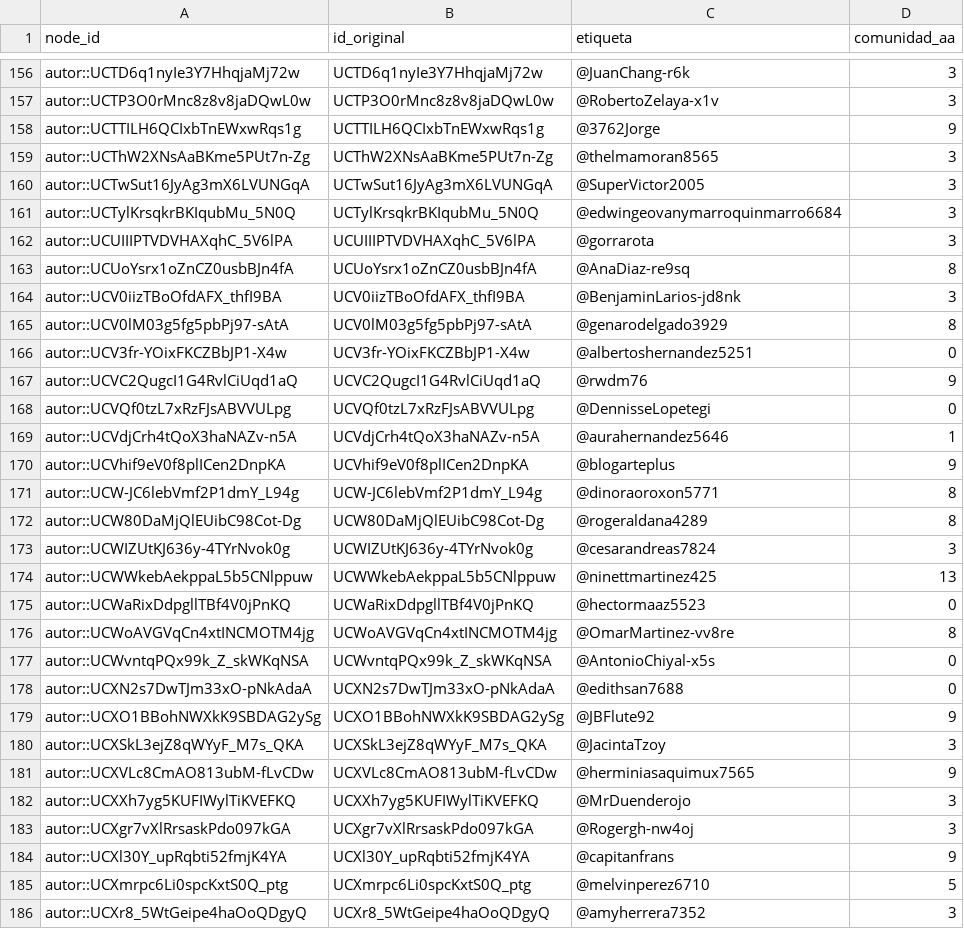
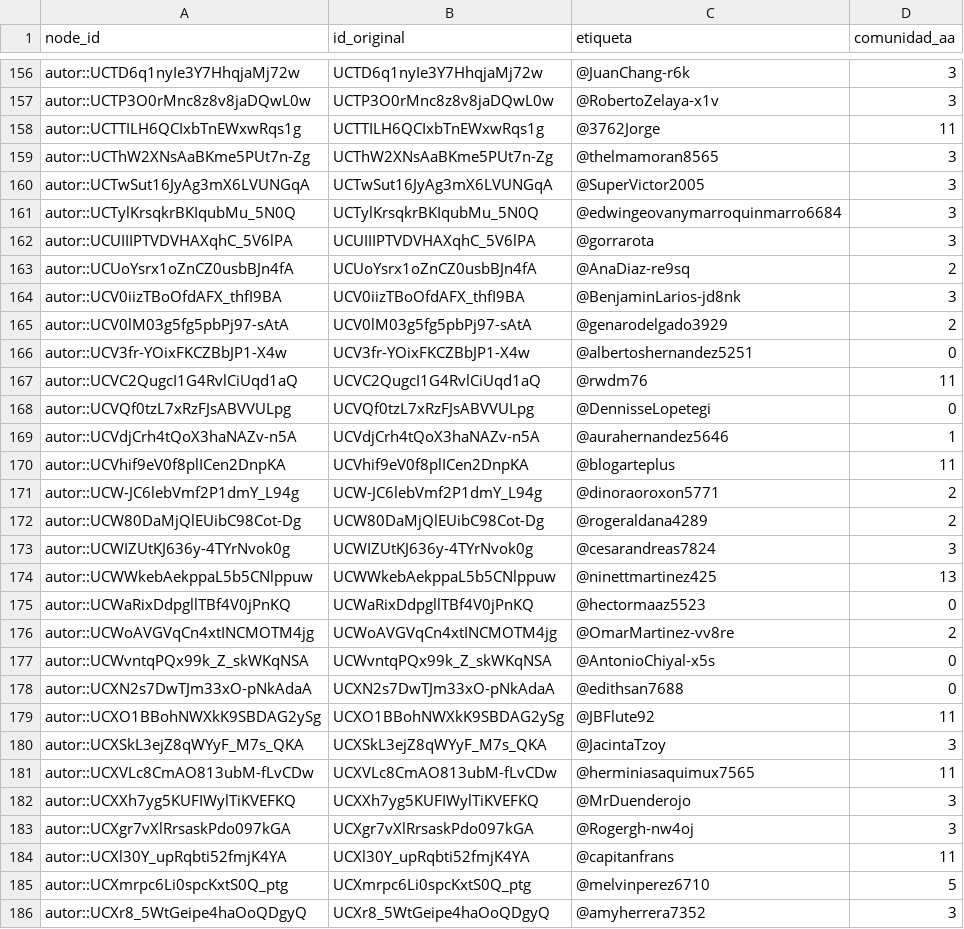
Before and after one commit to lirofiro-dev/LAB6, a CSV file: Laboratorio_6_YouTube/resultados/tablas/comunidades_autores_aa.csv, drawn as a sheet; only a part is shown, gaps mark what is left out; the diff covers the shown part only.

```diff
--- a/Laboratorio_6_YouTube/resultados/tablas/comunidades_autores_aa.csv
+++ b/Laboratorio_6_YouTube/resultados/tablas/comunidades_autores_aa.csv
@@ -157,3 +157,3 @@ autor::UCTD6q1nyIe3Y7HhqjaMj72w,UCTD6q1nyIe3Y7HhqjaMj72w,@JuanChang-r6k,3
 autor::UCTP3O0rMnc8z8v8jaDQwL0w,UCTP3O0rMnc8z8v8jaDQwL0w,@RobertoZelaya-x1v,3
-autor::UCTTILH6QCIxbTnEWxwRqs1g,UCTTILH6QCIxbTnEWxwRqs1g,@3762Jorge,9
+autor::UCTTILH6QCIxbTnEWxwRqs1g,UCTTILH6QCIxbTnEWxwRqs1g,@3762Jorge,11
 autor::UCThW2XNsAaBKme5PUt7n-Zg,UCThW2XNsAaBKme5PUt7n-Zg,@thelmamoran8565,3
@@ -162,12 +162,12 @@ autor::UCTylKrsqkrBKIqubMu_5N0Q,UCTylKrsqkrBKIqubMu_5N0Q,@edwingeovanymarroquinm
 autor::UCUIIIPTVDVHAXqhC_5V6lPA,UCUIIIPTVDVHAXqhC_5V6lPA,@gorrarota,3
-autor::UCUoYsrx1oZnCZ0usbBJn4fA,UCUoYsrx1oZnCZ0usbBJn4fA,@AnaDiaz-re9sq,8
+autor::UCUoYsrx1oZnCZ0usbBJn4fA,UCUoYsrx1oZnCZ0usbBJn4fA,@AnaDiaz-re9sq,2
 autor::UCV0iizTBoOfdAFX_thfI9BA,UCV0iizTBoOfdAFX_thfI9BA,@BenjaminLarios-jd8nk,3
-autor::UCV0lM03g5fg5pbPj97-sAtA,UCV0lM03g5fg5pbPj97-sAtA,@genarodelgado3929,8
+autor::UCV0lM03g5fg5pbPj97-sAtA,UCV0lM03g5fg5pbPj97-sAtA,@genarodelgado3929,2
 autor::UCV3fr-YOixFKCZBbJP1-X4w,UCV3fr-YOixFKCZBbJP1-X4w,@albertoshernandez5251,0
-autor::UCVC2QugcI1G4RvlCiUqd1aQ,UCVC2QugcI1G4RvlCiUqd1aQ,@rwdm76,9
+autor::UCVC2QugcI1G4RvlCiUqd1aQ,UCVC2QugcI1G4RvlCiUqd1aQ,@rwdm76,11
 autor::UCVQf0tzL7xRzFJsABVVULpg,UCVQf0tzL7xRzFJsABVVULpg,@DennisseLopetegi,0
 autor::UCVdjCrh4tQoX3haNAZv-n5A,UCVdjCrh4tQoX3haNAZv-n5A,@aurahernandez5646,1
-autor::UCVhif9eV0f8plICen2DnpKA,UCVhif9eV0f8plICen2DnpKA,@blogarteplus,9
-autor::UCW-JC6lebVmf2P1dmY_L94g,UCW-JC6lebVmf2P1dmY_L94g,@dinoraoroxon5771,8
-autor::UCW80DaMjQlEUibC98Cot-Dg,UCW80DaMjQlEUibC98Cot-Dg,@rogeraldana4289,8
+autor::UCVhif9eV0f8plICen2DnpKA,UCVhif9eV0f8plICen2DnpKA,@blogarteplus,11
+autor::UCW-JC6lebVmf2P1dmY_L94g,UCW-JC6lebVmf2P1dmY_L94g,@dinoraoroxon5771,2
+autor::UCW80DaMjQlEUibC98Cot-Dg,UCW80DaMjQlEUibC98Cot-Dg,@rogeraldana4289,2
 autor::UCWIZUtKJ636y-4TYrNvok0g,UCWIZUtKJ636y-4TYrNvok0g,@cesarandreas7824,3
@@ -175,11 +175,11 @@ autor::UCWWkebAekppaL5b5CNlppuw,UCWWkebAekppaL5b5CNlppuw,@ninettmartinez425,13
 autor::UCWaRixDdpgllTBf4V0jPnKQ,UCWaRixDdpgllTBf4V0jPnKQ,@hectormaaz5523,0
-autor::UCWoAVGVqCn4xtINCMOTM4jg,UCWoAVGVqCn4xtINCMOTM4jg,@OmarMartinez-vv8re,8
+autor::UCWoAVGVqCn4xtINCMOTM4jg,UCWoAVGVqCn4xtINCMOTM4jg,@OmarMartinez-vv8re,2
 autor::UCWvntqPQx99k_Z_skWKqNSA,UCWvntqPQx99k_Z_skWKqNSA,@AntonioChiyal-x5s,0
 autor::UCXN2s7DwTJm33xO-pNkAdaA,UCXN2s7DwTJm33xO-pNkAdaA,@edithsan7688,0
-autor::UCXO1BBohNWXkK9SBDAG2ySg,UCXO1BBohNWXkK9SBDAG2ySg,@JBFlute92,9
+autor::UCXO1BBohNWXkK9SBDAG2ySg,UCXO1BBohNWXkK9SBDAG2ySg,@JBFlute92,11
 autor::UCXSkL3ejZ8qWYyF_M7s_QKA,UCXSkL3ejZ8qWYyF_M7s_QKA,@JacintaTzoy,3
-autor::UCXVLc8CmAO813ubM-fLvCDw,UCXVLc8CmAO813ubM-fLvCDw,@herminiasaquimux7565,9
+autor::UCXVLc8CmAO813ubM-fLvCDw,UCXVLc8CmAO813ubM-fLvCDw,@herminiasaquimux7565,11
 autor::UCXXh7yg5KUFIWylTiKVEFKQ,UCXXh7yg5KUFIWylTiKVEFKQ,@MrDuenderojo,3
 autor::UCXgr7vXlRrsaskPdo097kGA,UCXgr7vXlRrsaskPdo097kGA,@Rogergh-nw4oj,3
-autor::UCXl30Y_upRqbti52fmjK4YA,UCXl30Y_upRqbti52fmjK4YA,@capitanfrans,9
+autor::UCXl30Y_upRqbti52fmjK4YA,UCXl30Y_upRqbti52fmjK4YA,@capitanfrans,11
 autor::UCXmrpc6Li0spcKxtS0Q_ptg,UCXmrpc6Li0spcKxtS0Q_ptg,@melvinperez6710,5
```
Also changed, not shown: 80 edited cells elsewhere in this file, Laboratorio_6_YouTube/resultados/tablas/comunidades_resumen_aa.csv, Laboratorio_6_YouTube/resultados/tablas/comunidades_terminos.csv, 4 other files.
